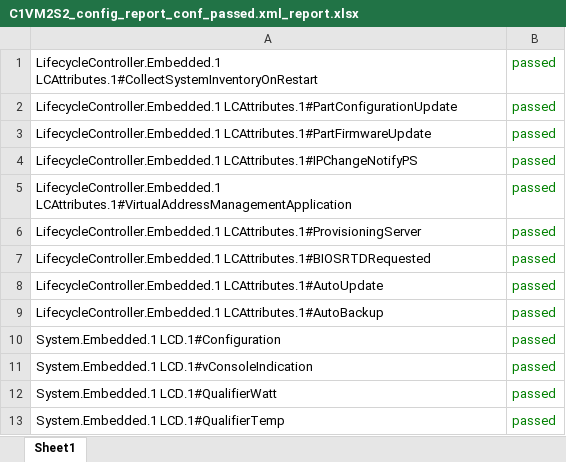
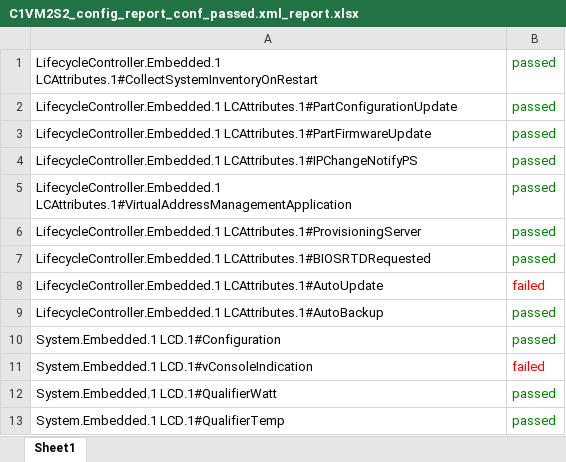
Before and after one commit to surdinboris/xml, an Excel workbook: dell/C1VM2S2_config_report_conf_passed.xml_report.xlsx, sheet Sheet1, drawn as a sheet; only a part is shown; values as stored, in another font and other column widths than the file's, no borders; the diff names each change by its address in the sheet, - before the commit and + after, or states it on an @@ line.

```diff
--- a/dell/C1VM2S2_config_report_conf_passed.xml_report.xlsx (sheet Sheet1)
+++ b/dell/C1VM2S2_config_report_conf_passed.xml_report.xlsx (sheet Sheet1)
-B8: passed
+B8: failed
-B8 text colour: #008000
+B8 text colour: #FF0000
-B11: passed
+B11: failed
-B11 text colour: #008000
+B11 text colour: #FF0000
```
Also changed, not shown: dell/C1VM2S2_hwinvent_report_hw_passed.xml_report.xlsx, dell/summary_report.xlsx, 3 other files.
